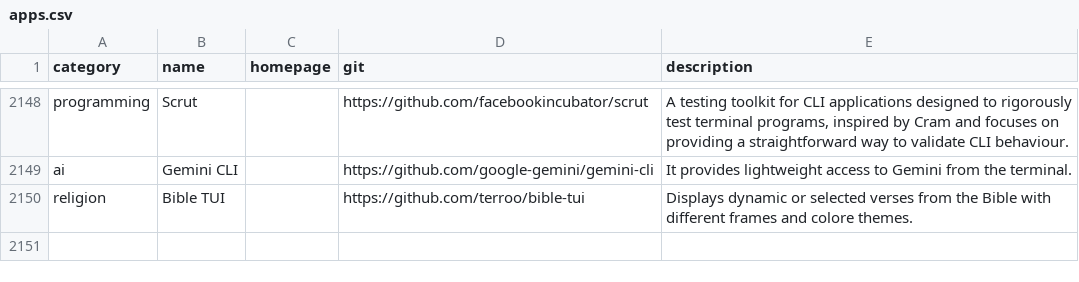
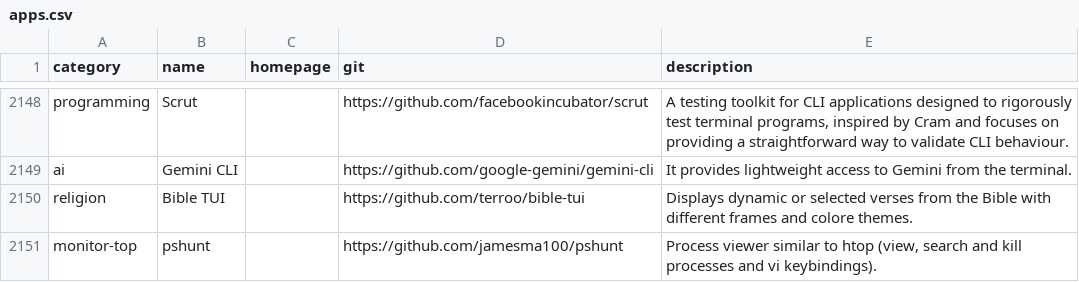
Before and after one commit to toolleeo/awesome-cli-apps-in-a-csv, a CSV file: data/apps.csv, drawn as a sheet; only a part is shown, gaps mark what is left out.

Commit message:
add: pshunt

```diff
--- a/data/apps.csv
+++ b/data/apps.csv
@@ -2150 +2150,2 @@ ai,Gemini CLI,,https://github.com/google-gemini/gemini-cli,It provides lightweig
 religion,Bible TUI,,https://github.com/terroo/bible-tui,Displays dynamic or selected verses from the Bible with different frames and colore themes.
+monitor-top,pshunt,,https://github.com/jamesma100/pshunt,"Process viewer similar to htop (view, search and kill processes and vi keybindings)."
```
